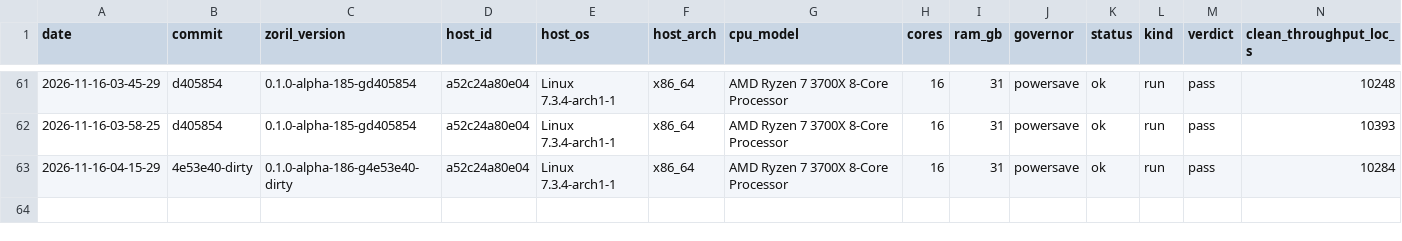
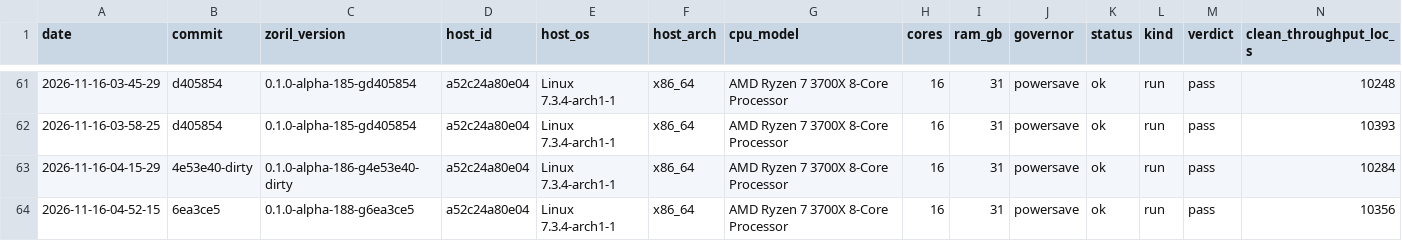
Before and after one commit to engenforge/zoril, a TSV file: gate_history.tsv, drawn as a sheet; only a part is shown, gaps mark what is left out; rows hold the shown columns only; the diff names each change by its address in the sheet, - before the commit and + after, or states it on an @@ line.

```diff
--- a/gate_history.tsv
+++ b/gate_history.tsv
+row 64: 2026-11-16-04-52-15 | 6ea3ce5 | 0.1.0-alpha-188-g6ea3ce5 | a52c24a80e04 | Linux 7.3.4-arch1-1 | x86_64 | AMD Ryzen 7 3700X 8-Core Processor | 16 | 31 | powersave | ok | run | pass | 10356
```
